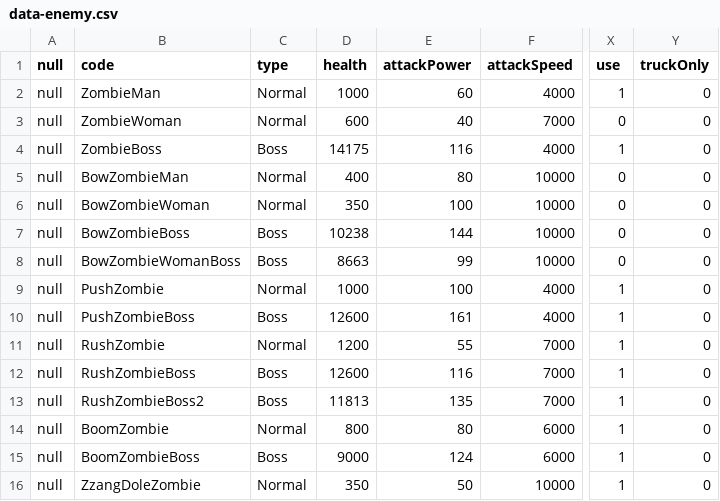
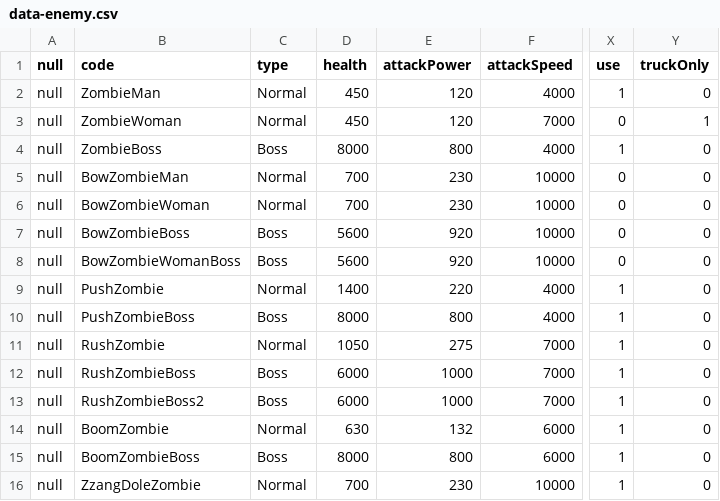
Before and after one commit to wylee-hadeul/zombie-truck-squad-webgl, a CSV file: dev/StreamingAssets/data-enemy.csv, drawn as a sheet; only a part is shown, gaps mark what is left out; the diff covers the shown part only; the diff names each change by its address in the sheet, - before the commit and + after, or states it on an @@ line.

```diff
--- a/dev/StreamingAssets/data-enemy.csv
+++ b/dev/StreamingAssets/data-enemy.csv
-D2 (health): 1000
+D2 (health): 450
-E2 (attackPower): 60
+E2 (attackPower): 120
-D3 (health): 600
+D3 (health): 450
-E3 (attackPower): 40
+E3 (attackPower): 120
-Y3 (truckOnly): 0
+Y3 (truckOnly): 1
-D4 (health): 14175
+D4 (health): 8000
-E4 (attackPower): 116
+E4 (attackPower): 800
-D5 (health): 400
+D5 (health): 700
-E5 (attackPower): 80
+E5 (attackPower): 230
-D6 (health): 350
+D6 (health): 700
-E6 (attackPower): 100
+E6 (attackPower): 230
-D7 (health): 10238
+D7 (health): 5600
-E7 (attackPower): 144
+E7 (attackPower): 920
-D8 (health): 8663
+D8 (health): 5600
-E8 (attackPower): 99
+E8 (attackPower): 920
-D9 (health): 1000
+D9 (health): 1400
-E9 (attackPower): 100
+E9 (attackPower): 220
-D10 (health): 12600
+D10 (health): 8000
-E10 (attackPower): 161
+E10 (attackPower): 800
-D11 (health): 1200
+D11 (health): 1050
-E11 (attackPower): 55
+E11 (attackPower): 275
-D12 (health): 12600
+D12 (health): 6000
-E12 (attackPower): 116
+E12 (attackPower): 1000
-D13 (health): 11813
+D13 (health): 6000
-E13 (attackPower): 135
+E13 (attackPower): 1000
-D14 (health): 800
+D14 (health): 630
-E14 (attackPower): 80
+E14 (attackPower): 132
-D15 (health): 9000
+D15 (health): 8000
-E15 (attackPower): 124
+E15 (attackPower): 800
-D16 (health): 350
+D16 (health): 700
-E16 (attackPower): 50
+E16 (attackPower): 230
```
Also changed, not shown: 87 edited cells elsewhere in this file, dev/StreamingAssets/data-common.csv, dev/StreamingAssets/data-skill-param-buff.csv, 29 other files.
